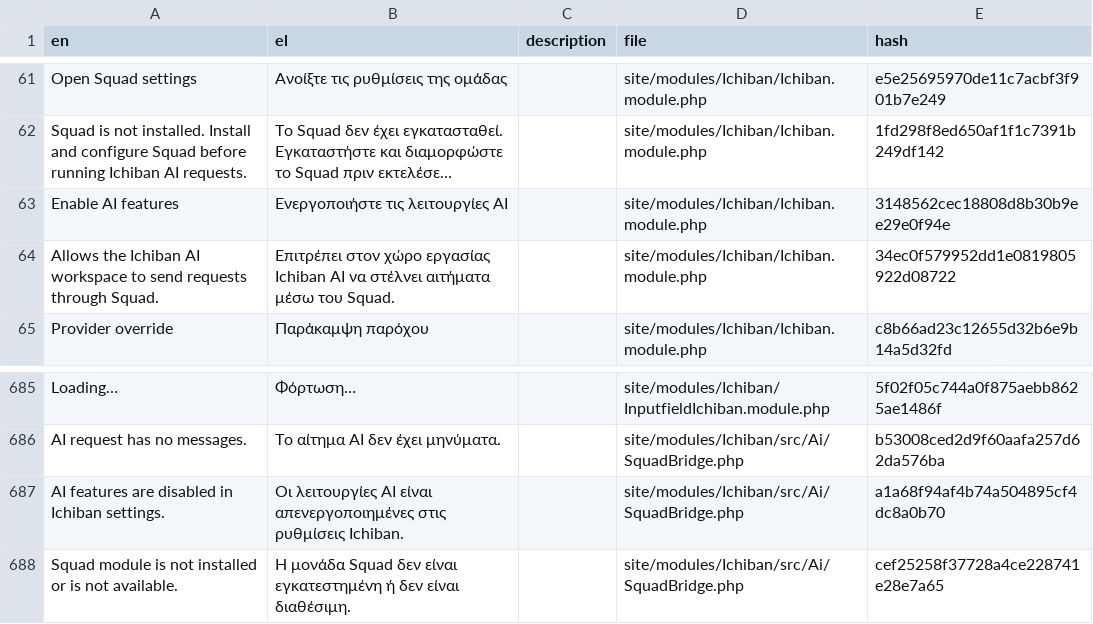
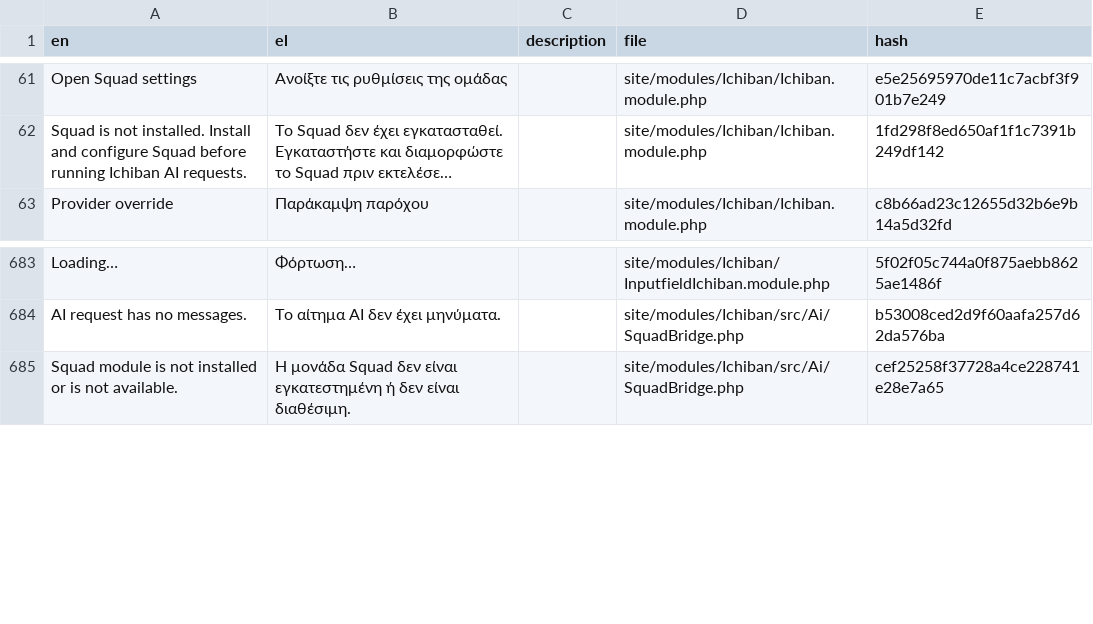
Before and after one commit to mxmsmnv/Ichiban, a CSV file: languages/Greek.csv, drawn as a sheet; only a part is shown, gaps mark what is left out; long unchanged cells end in …; the diff names each change by its address in the sheet, - before the commit and + after, or states it on an @@ line.

```diff
--- a/languages/Greek.csv
+++ b/languages/Greek.csv
-row 63: Enable AI features | Ενεργοποιήστε τις λειτουργίες AI |  | site/modules/Ichiban/Ichiban.module.php | 3148562cec18808d8b30b9ee29e0f94e
-row 64: Allows the Ichiban AI workspace to send requests through Squad. | Επιτρέπει στον χώρο εργασίας Ichiban AI να στέλνει αιτήματα μέσω του Squad. |  | site/modules/Ichiban/Ichiban.module.php | 34ec0f579952dd1e0819805922d08722
-row 687: AI features are disabled in Ichiban settings. | Οι λειτουργίες AI είναι απενεργοποιημένες στις ρυθμίσεις Ichiban. |  | site/modules/Ichiban/src/Ai/SquadBridge.php | a1a68f94af4b74a504895cf4dc8a0b70
```
Also changed, not shown: languages/Bulgarian.csv, languages/Macedonian.csv, 32 other files.
